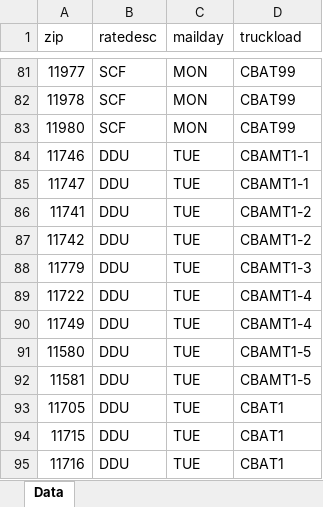
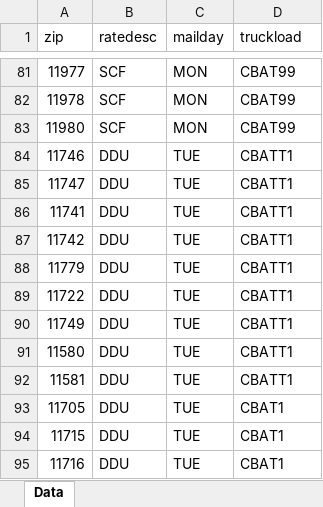
Before and after one commit to jimelj/mailApp, an Excel workbook: Zips by Address File Group.xlsx, sheet Data, drawn as a sheet; only a part is shown, gaps mark what is left out; values as stored, in another font and other column widths than the file's, no borders; conditional formats not drawn; the diff names each change by its address in the sheet, - before the commit and + after, or states it on an @@ line.

Commit message:
updated type order 50 for CBATT1 from CBATW1, new date will now always be monday

```diff
--- a/Zips by Address File Group.xlsx (sheet Data)
+++ b/Zips by Address File Group.xlsx (sheet Data)
-D84:D85 (truckload): CBAMT1-1
+D84:D85 (truckload): CBATT1
-D86:D87 (truckload): CBAMT1-2
+D86:D87 (truckload): CBATT1
-D88 (truckload): CBAMT1-3
+D88 (truckload): CBATT1
-D89:D90 (truckload): CBAMT1-4
+D89:D90 (truckload): CBATT1
-D91:D92 (truckload): CBAMT1-5
+D91:D92 (truckload): CBATT1
```
Also changed, not shown: 1 other file.
